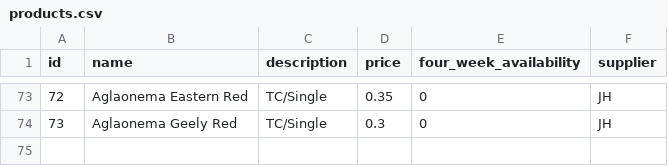
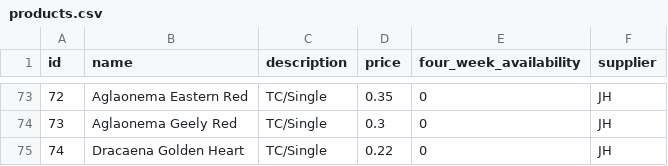
Before and after one commit to Pdvgpc/GPC-Orders-App, a CSV file: data/products.csv, drawn as a sheet; only a part is shown, gaps mark what is left out; the diff names each change by its address in the sheet, - before the commit and + after, or states it on an @@ line.

Commit message:
update products.csv

```diff
--- a/data/products.csv
+++ b/data/products.csv
+row 75: 74 | Dracaena Golden Heart | TC/Single | 0.22 | 0 | JH
```
